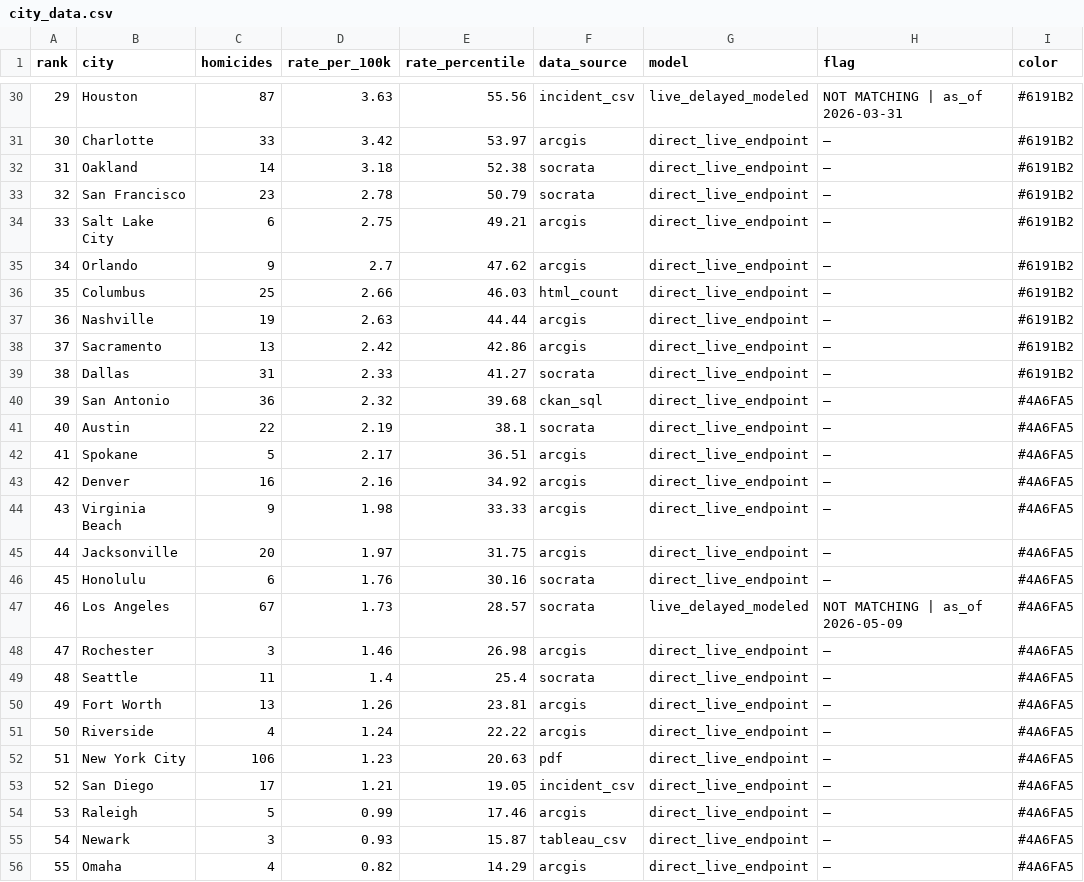
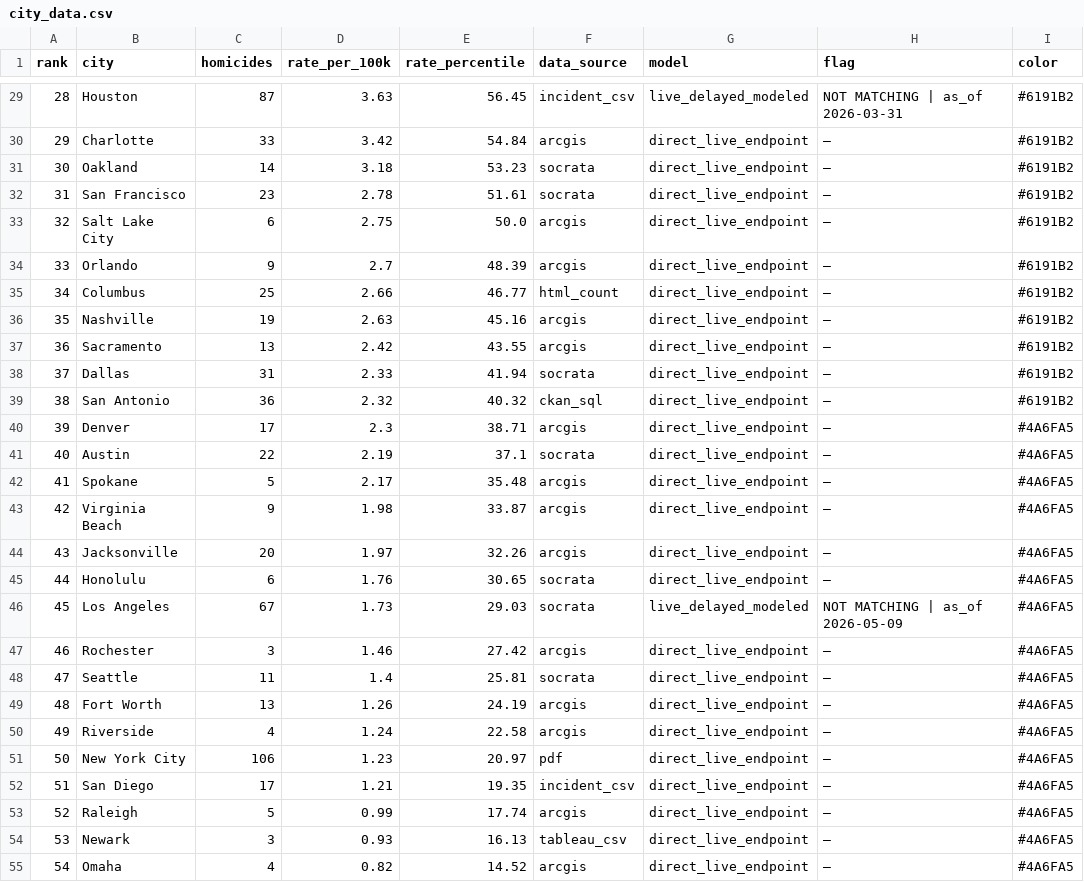
Before and after one commit to ro00archworkall/homicide_tracker, a CSV file: src/data/city_data.csv, drawn as a sheet; only a part is shown, gaps mark what is left out; removed rows and columns are numbered as before the commit, all else as after; the diff covers the shown part only; the diff names each change by its address in the sheet, - before the commit and + after, or states it on an @@ line.

```diff
--- a/src/data/city_data.csv
+++ b/src/data/city_data.csv
@@ column A (rank) renumbered between rows 20 and 64 @@
-E29 (rate_percentile): 55.56
+E29 (rate_percentile): 56.45
-E30 (rate_percentile): 53.97
+E30 (rate_percentile): 54.84
-E31 (rate_percentile): 52.38
+E31 (rate_percentile): 53.23
-E32 (rate_percentile): 50.79
+E32 (rate_percentile): 51.61
-E33 (rate_percentile): 49.21
+E33 (rate_percentile): 50.0
-E34 (rate_percentile): 47.62
+E34 (rate_percentile): 48.39
-E35 (rate_percentile): 46.03
+E35 (rate_percentile): 46.77
-E36 (rate_percentile): 44.44
+E36 (rate_percentile): 45.16
-E37 (rate_percentile): 42.86
+E37 (rate_percentile): 43.55
-E38 (rate_percentile): 41.27
+E38 (rate_percentile): 41.94
-E39 (rate_percentile): 39.68
+E39 (rate_percentile): 40.32
-I39 (color): #4A6FA5
+I39 (color): #6191B2
+row 40: 39 | Denver | 17 | 2.3 | 38.71 | arcgis | direct_live_endpoint | — | #4A6FA5
-E41 (rate_percentile): 38.1
+E41 (rate_percentile): 37.1
-E42 (rate_percentile): 36.51
+E42 (rate_percentile): 35.48
-row 43: 42 | Denver | 16 | 2.16 | 34.92 | arcgis | direct_live_endpoint | — | #4A6FA5
-E43 (rate_percentile): 33.33
+E43 (rate_percentile): 33.87
-E44 (rate_percentile): 31.75
+E44 (rate_percentile): 32.26
-E45 (rate_percentile): 30.16
+E45 (rate_percentile): 30.65
-E46 (rate_percentile): 28.57
+E46 (rate_percentile): 29.03
-E47 (rate_percentile): 26.98
+E47 (rate_percentile): 27.42
-E48 (rate_percentile): 25.4
+E48 (rate_percentile): 25.81
-E49 (rate_percentile): 23.81
+E49 (rate_percentile): 24.19
-E50 (rate_percentile): 22.22
+E50 (rate_percentile): 22.58
-E51 (rate_percentile): 20.63
+E51 (rate_percentile): 20.97
-E52 (rate_percentile): 19.05
+E52 (rate_percentile): 19.35
-E53 (rate_percentile): 17.46
+E53 (rate_percentile): 17.74
-E54 (rate_percentile): 15.87
+E54 (rate_percentile): 16.13
-E55 (rate_percentile): 14.29
+E55 (rate_percentile): 14.52
```
Also changed, not shown: 1 removed row and 32 edited cells elsewhere in this file, 1 other file.
